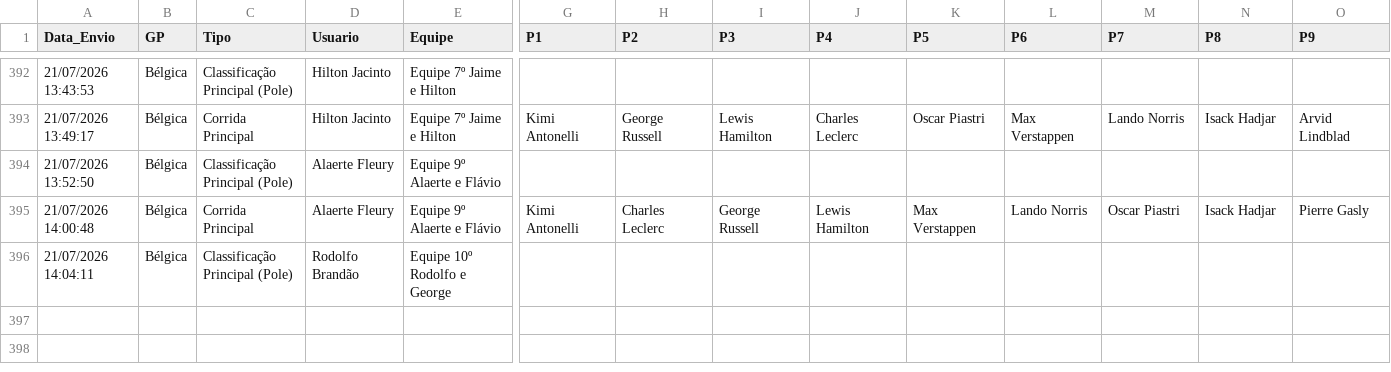
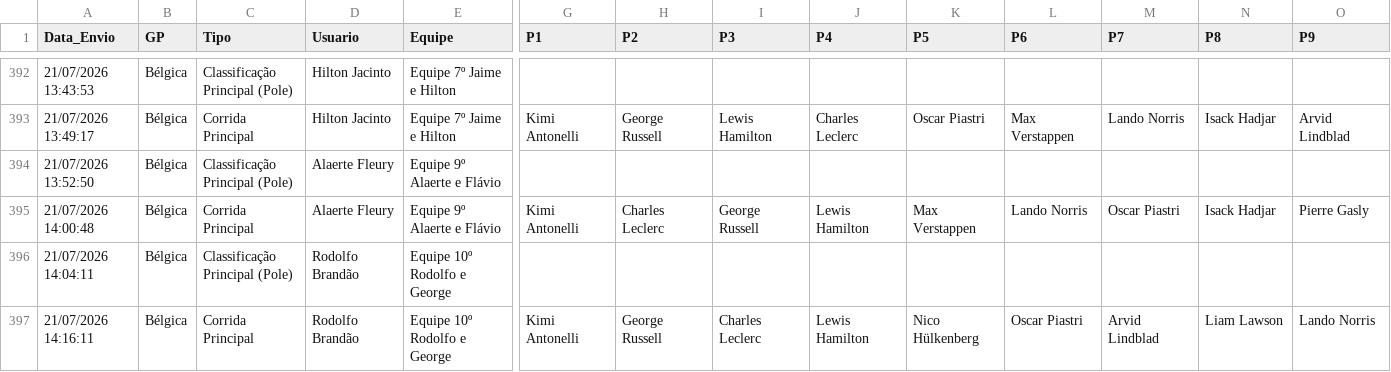
Before and after one commit to Brands14/bolao-f1-2026, a CSV file: palpites_permanentes_2026.csv, drawn as a sheet; only a part is shown, gaps mark what is left out; rows hold the shown columns only; the diff names each change by its address in the sheet, - before the commit and + after, or states it on an @@ line.

Commit message:
Novo palpite: Rodolfo Brandão

```diff
--- a/palpites_permanentes_2026.csv
+++ b/palpites_permanentes_2026.csv
+row 397: 21/07/2026 14:16:11 | Bélgica | Corrida Principal | Rodolfo Brandão | Equipe 10º Rodolfo e George | Kimi Antonelli | George Russell | Charles Leclerc | Lewis Hamilton | Nico Hülkenberg | Oscar Piastri | Arvid Lindblad | Liam Lawson | Lando Norris
```
